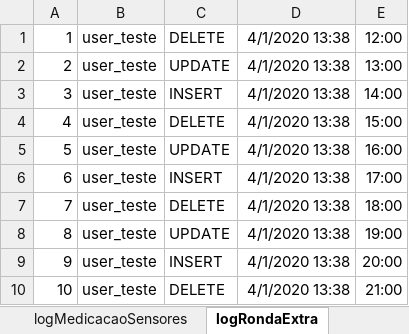
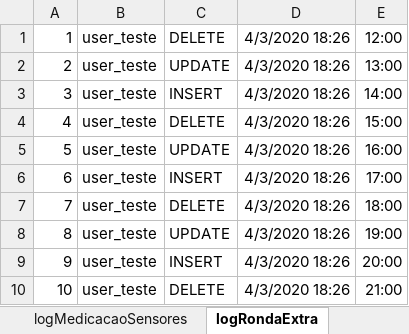
Before and after one commit to bernardosequeir/ProjetoSIDESII, an Excel workbook: implementacao_g12/origin_server/log_export/test_data/logs.xlsx, sheet logRondaExtra, drawn as a sheet; values as stored, in another font and other column widths than the file's, no borders; the diff names each change by its address in the sheet, - before the commit and + after, or states it on an @@ line.

```diff
--- a/implementacao_g12/origin_server/log_export/test_data/logs.xlsx (sheet logRondaExtra)
+++ b/implementacao_g12/origin_server/log_export/test_data/logs.xlsx (sheet logRondaExtra)
-D1:D10: 4/1/2020 13:38
+D1:D10: 4/3/2020 18:26
```
Also changed, not shown: sheet logMedicacaoSensores, sheet logDiaSemana, sheet logSistema, sheet logUser, sheet logUserHasDiaSemana, 11 other files.
